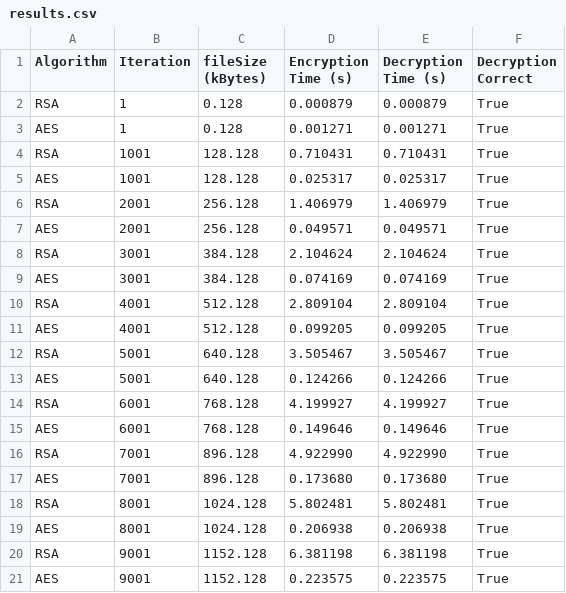
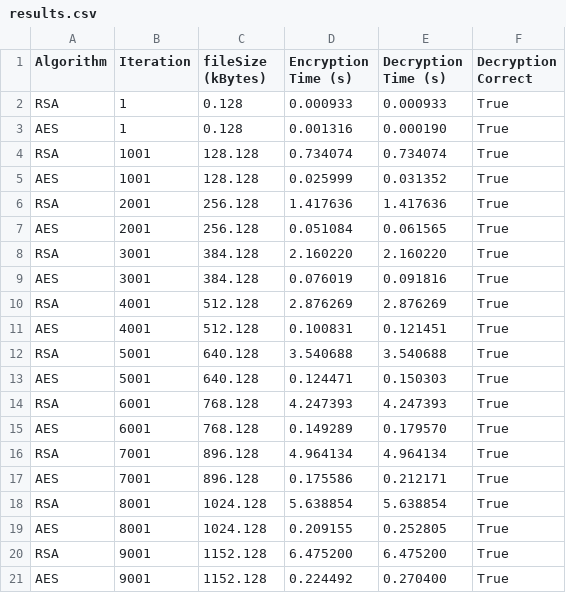
Before and after one commit to yusnof/AESvsRSAFrameBenchmark, a CSV file: results.csv, drawn as a sheet.

```diff
--- a/results.csv
+++ b/results.csv
@@ -1,21 +1,21 @@
 Algorithm,Iteration,fileSize (kBytes),Encryption Time (s),Decryption Time (s),Decryption Correct
-RSA,1,0.128,0.000879,0.000879,True
-AES,1,0.128,0.001271,0.001271,True
-RSA,1001,128.128,0.710431,0.710431,True
-AES,1001,128.128,0.025317,0.025317,True
-RSA,2001,256.128,1.406979,1.406979,True
-AES,2001,256.128,0.049571,0.049571,True
-RSA,3001,384.128,2.104624,2.104624,True
-AES,3001,384.128,0.074169,0.074169,True
-RSA,4001,512.128,2.809104,2.809104,True
-AES,4001,512.128,0.099205,0.099205,True
-RSA,5001,640.128,3.505467,3.505467,True
-AES,5001,640.128,0.124266,0.124266,True
-RSA,6001,768.128,4.199927,4.199927,True
-AES,6001,768.128,0.149646,0.149646,True
-RSA,7001,896.128,4.922990,4.922990,True
-AES,7001,896.128,0.173680,0.173680,True
-RSA,8001,1024.128,5.802481,5.802481,True
-AES,8001,1024.128,0.206938,0.206938,True
-RSA,9001,1152.128,6.381198,6.381198,True
-AES,9001,1152.128,0.223575,0.223575,True
+RSA,1,0.128,0.000933,0.000933,True
+AES,1,0.128,0.001316,0.000190,True
+RSA,1001,128.128,0.734074,0.734074,True
+AES,1001,128.128,0.025999,0.031352,True
+RSA,2001,256.128,1.417636,1.417636,True
+AES,2001,256.128,0.051084,0.061565,True
+RSA,3001,384.128,2.160220,2.160220,True
+AES,3001,384.128,0.076019,0.091816,True
+RSA,4001,512.128,2.876269,2.876269,True
+AES,4001,512.128,0.100831,0.121451,True
+RSA,5001,640.128,3.540688,3.540688,True
+AES,5001,640.128,0.124471,0.150303,True
+RSA,6001,768.128,4.247393,4.247393,True
+AES,6001,768.128,0.149289,0.179570,True
+RSA,7001,896.128,4.964134,4.964134,True
+AES,7001,896.128,0.175586,0.212171,True
+RSA,8001,1024.128,5.638854,5.638854,True
+AES,8001,1024.128,0.209155,0.252805,True
+RSA,9001,1152.128,6.475200,6.475200,True
+AES,9001,1152.128,0.224492,0.270400,True
```
Also changed, not shown: 1 other file.
